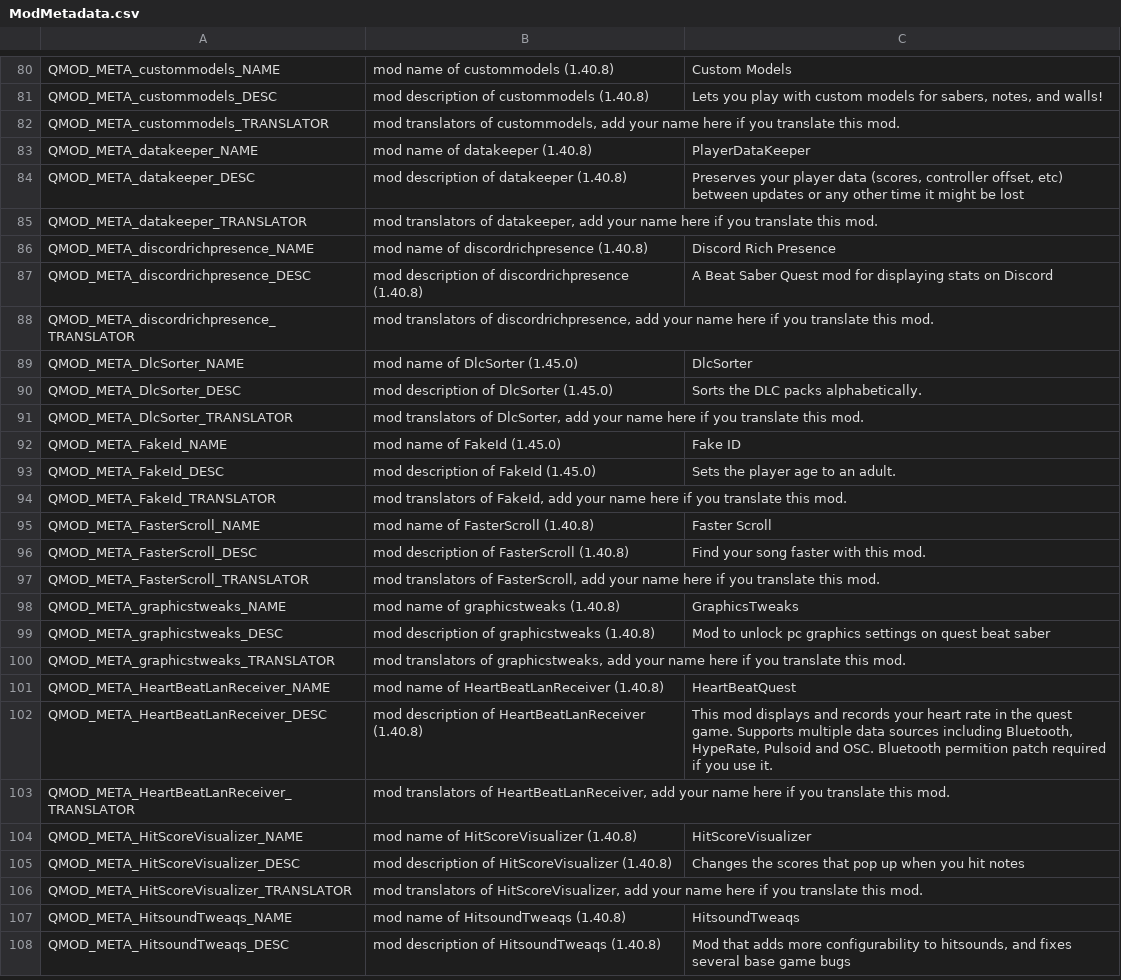
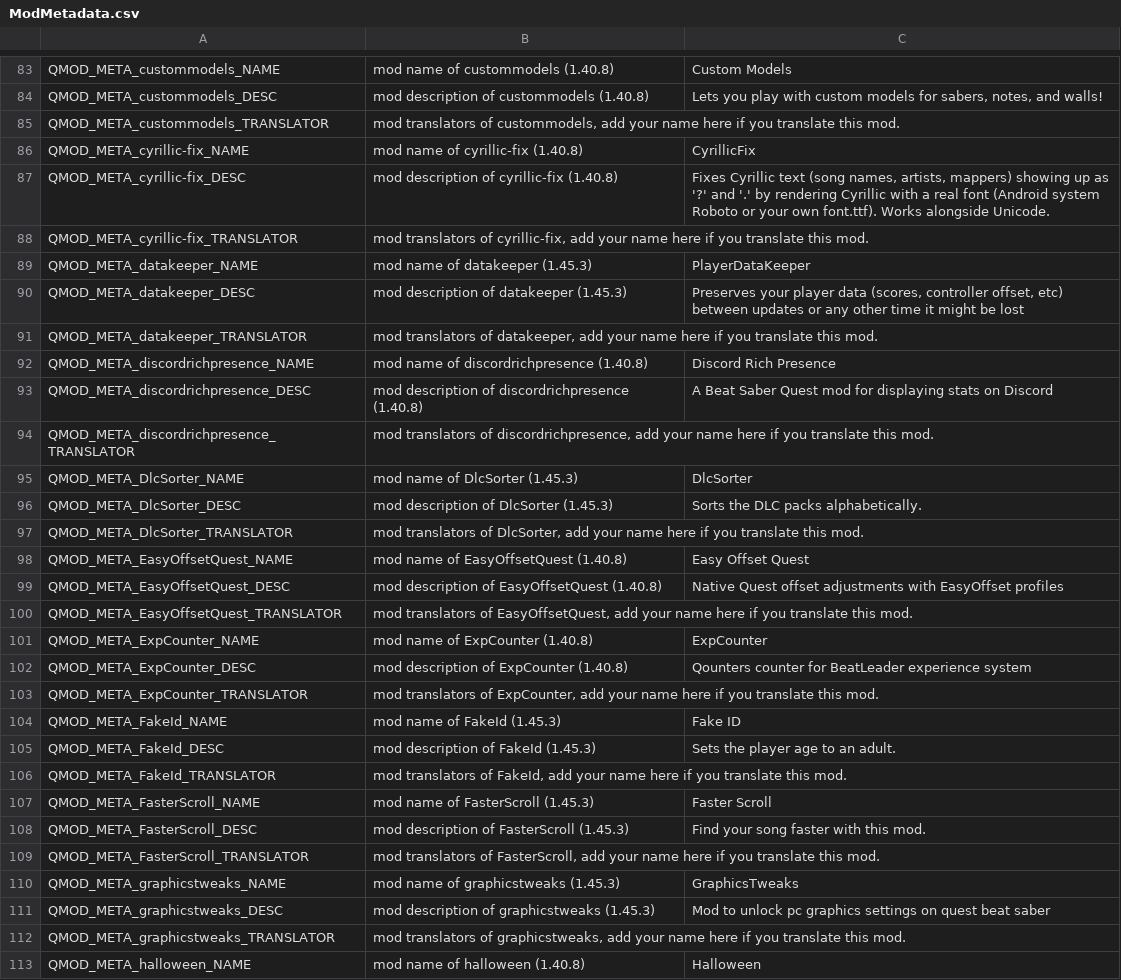
Before and after one commit to frto027/ssl10n.csv, a CSV file: mods/ModMetadata.csv, drawn as a sheet; only a part is shown, gaps mark what is left out; the shorter side is filled out with more unchanged rows; the diff covers the shown part only.

```diff
--- a/mods/ModMetadata.csv
+++ b/mods/ModMetadata.csv
@@ -84,4 +87,7 @@ QMOD_META_custommodels_DESC,mod description of custommodels (1.40.8),"Lets you p
 QMOD_META_custommodels_TRANSLATOR,"mod translators of custommodels, add your name here if you translate this mod.",
-QMOD_META_datakeeper_NAME,mod name of datakeeper (1.40.8),PlayerDataKeeper
-QMOD_META_datakeeper_DESC,mod description of datakeeper (1.40.8),"Preserves your player data (scores, controller offset, etc) between updates or any other time it might be lost"
+QMOD_META_cyrillic-fix_NAME,mod name of cyrillic-fix (1.40.8),CyrillicFix
+QMOD_META_cyrillic-fix_DESC,mod description of cyrillic-fix (1.40.8),"Fixes Cyrillic text (song names, artists, mappers) showing up as '?' and '.' by rendering Cyrillic with a real font (Android system Roboto or your own font.ttf). Works alongside Unicode."
+QMOD_META_cyrillic-fix_TRANSLATOR,"mod translators of cyrillic-fix, add your name here if you translate this mod.",
+QMOD_META_datakeeper_NAME,mod name of datakeeper (1.45.3),PlayerDataKeeper
+QMOD_META_datakeeper_DESC,mod description of datakeeper (1.45.3),"Preserves your player data (scores, controller offset, etc) between updates or any other time it might be lost"
 QMOD_META_datakeeper_TRANSLATOR,"mod translators of datakeeper, add your name here if you translate this mod.",
@@ -90,13 +96,20 @@ QMOD_META_discordrichpresence_DESC,mod description of discordrichpresence (1.40.
 QMOD_META_discordrichpresence_TRANSLATOR,"mod translators of discordrichpresence, add your name here if you translate this mod.",
-QMOD_META_DlcSorter_NAME,mod name of DlcSorter (1.45.0),DlcSorter
-QMOD_META_DlcSorter_DESC,mod description of DlcSorter (1.45.0),Sorts the DLC packs alphabetically.
+QMOD_META_DlcSorter_NAME,mod name of DlcSorter (1.45.3),DlcSorter
+QMOD_META_DlcSorter_DESC,mod description of DlcSorter (1.45.3),Sorts the DLC packs alphabetically.
 QMOD_META_DlcSorter_TRANSLATOR,"mod translators of DlcSorter, add your name here if you translate this mod.",
-QMOD_META_FakeId_NAME,mod name of FakeId (1.45.0),Fake ID
-QMOD_META_FakeId_DESC,mod description of FakeId (1.45.0),Sets the player age to an adult.
+QMOD_META_EasyOffsetQuest_NAME,mod name of EasyOffsetQuest (1.40.8),Easy Offset Quest
+QMOD_META_EasyOffsetQuest_DESC,mod description of EasyOffsetQuest (1.40.8),Native Quest offset adjustments with EasyOffset profiles
+QMOD_META_EasyOffsetQuest_TRANSLATOR,"mod translators of EasyOffsetQuest, add your name here if you translate this mod.",
+QMOD_META_ExpCounter_NAME,mod name of ExpCounter (1.40.8),ExpCounter
+QMOD_META_ExpCounter_DESC,mod description of ExpCounter (1.40.8),Qounters counter for BeatLeader experience system
+QMOD_META_ExpCounter_TRANSLATOR,"mod translators of ExpCounter, add your name here if you translate this mod.",
+QMOD_META_FakeId_NAME,mod name of FakeId (1.45.3),Fake ID
+QMOD_META_FakeId_DESC,mod description of FakeId (1.45.3),Sets the player age to an adult.
 QMOD_META_FakeId_TRANSLATOR,"mod translators of FakeId, add your name here if you translate this mod.",
-QMOD_META_FasterScroll_NAME,mod name of FasterScroll (1.40.8),Faster Scroll
-QMOD_META_FasterScroll_DESC,mod description of FasterScroll (1.40.8),Find your song faster with this mod.
+QMOD_META_FasterScroll_NAME,mod name of FasterScroll (1.45.3),Faster Scroll
+QMOD_META_FasterScroll_DESC,mod description of FasterScroll (1.45.3),Find your song faster with this mod.
 QMOD_META_FasterScroll_TRANSLATOR,"mod translators of FasterScroll, add your name here if you translate this mod.",
-QMOD_META_graphicstweaks_NAME,mod name of graphicstweaks (1.40.8),GraphicsTweaks
-QMOD_META_graphicstweaks_DESC,mod description of graphicstweaks (1.40.8),Mod to unlock pc graphics settings on quest beat saber
+QMOD_META_graphicstweaks_NAME,mod name of graphicstweaks (1.45.3),GraphicsTweaks
+QMOD_META_graphicstweaks_DESC,mod description of graphicstweaks (1.45.3),Mod to unlock pc graphics settings on quest beat saber
 QMOD_META_graphicstweaks_TRANSLATOR,"mod translators of graphicstweaks, add your name here if you translate this mod.",
+QMOD_META_halloween_NAME,mod name of halloween (1.40.8),Halloween
```
Also changed, not shown: 20 added rows and 33 edited cells elsewhere in this file.
